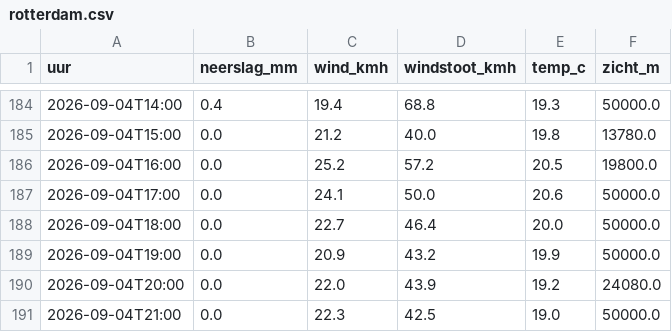
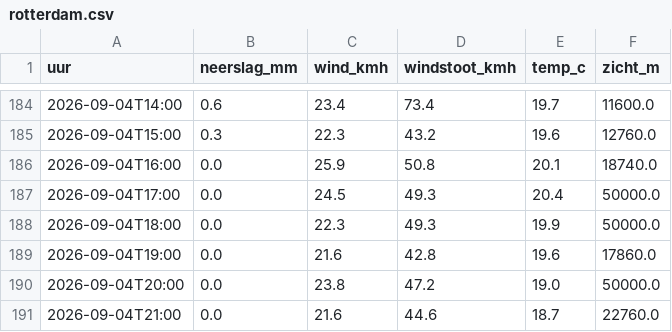
Before and after one commit to RoberR1990/MapsRotterdam, a CSV file: weer/rotterdam.csv, drawn as a sheet; only a part is shown, gaps mark what is left out; the diff covers the shown part only.

```diff
--- a/weer/rotterdam.csv
+++ b/weer/rotterdam.csv
@@ -184,8 +184,8 @@ uur,neerslag_mm,wind_kmh,windstoot_kmh,temp_c,zicht_m
-2026-09-04T14:00,0.4,19.4,68.8,19.3,50000.0
-2026-09-04T15:00,0.0,21.2,40.0,19.8,13780.0
-2026-09-04T16:00,0.0,25.2,57.2,20.5,19800.0
-2026-09-04T17:00,0.0,24.1,50.0,20.6,50000.0
-2026-09-04T18:00,0.0,22.7,46.4,20.0,50000.0
-2026-09-04T19:00,0.0,20.9,43.2,19.9,50000.0
-2026-09-04T20:00,0.0,22.0,43.9,19.2,24080.0
-2026-09-04T21:00,0.0,22.3,42.5,19.0,50000.0
+2026-09-04T14:00,0.6,23.4,73.4,19.7,11600.0
+2026-09-04T15:00,0.3,22.3,43.2,19.6,12760.0
+2026-09-04T16:00,0.0,25.9,50.8,20.1,18740.0
+2026-09-04T17:00,0.0,24.5,49.3,20.4,50000.0
+2026-09-04T18:00,0.0,22.3,49.3,19.9,50000.0
+2026-09-04T19:00,0.0,21.6,42.8,19.6,17860.0
+2026-09-04T20:00,0.0,23.8,47.2,19.0,50000.0
+2026-09-04T21:00,0.0,21.6,44.6,18.7,22760.0
```
Also changed, not shown: 43 edited cells elsewhere in this file, 3 other files.
